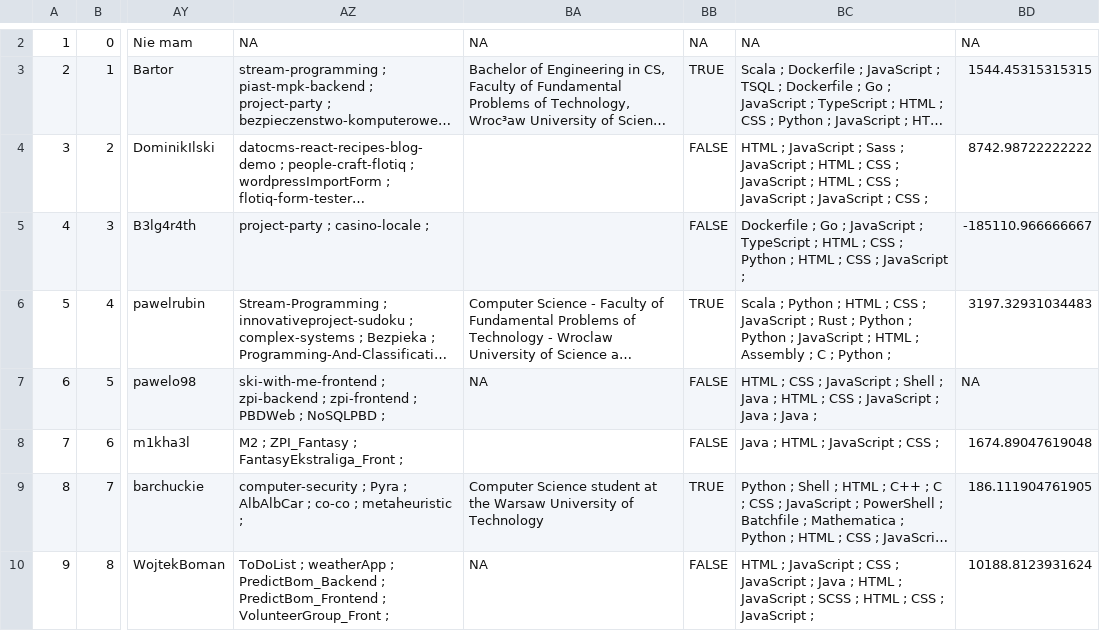
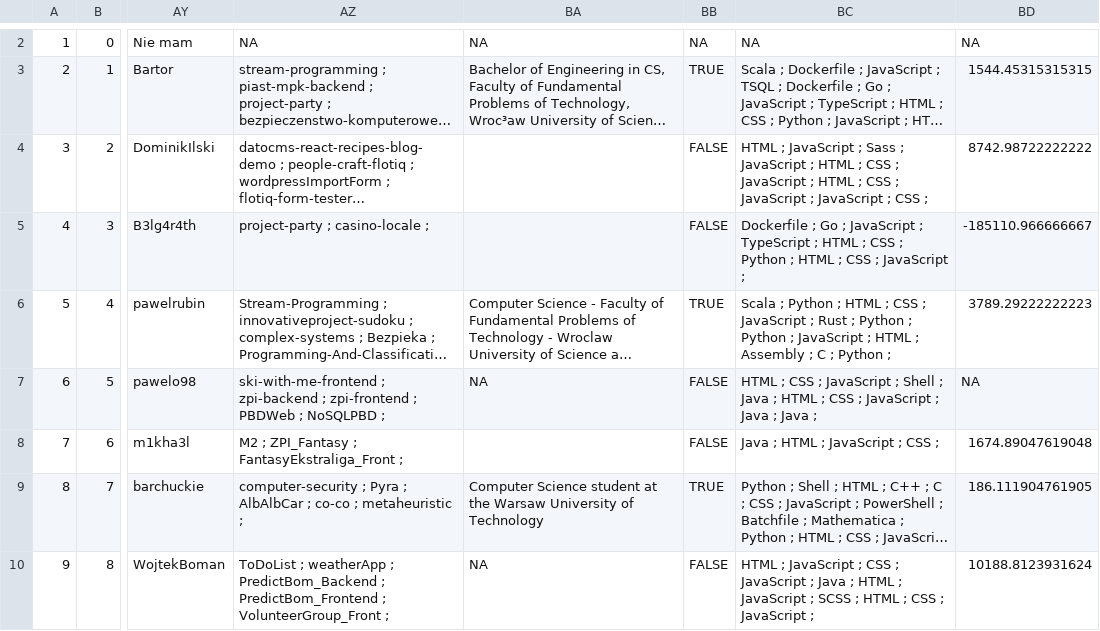
Before and after one commit to Luzkan/CandidateGithubProfiler, a CSV file: data/Results.csv, drawn as a sheet; only a part is shown, gaps mark what is left out; long unchanged cells end in …; the diff covers the shown part only; the diff names each change by its address in the sheet, - before the commit and + after, or states it on an @@ line.

```diff
--- a/data/Results.csv
+++ b/data/Results.csv
-BD6: 3197.32931034483
+BD6: 3789.29222222223
```
Also changed, not shown: 1 added row, 1 removed row and 12 edited cells elsewhere in this file, 1 other file.
